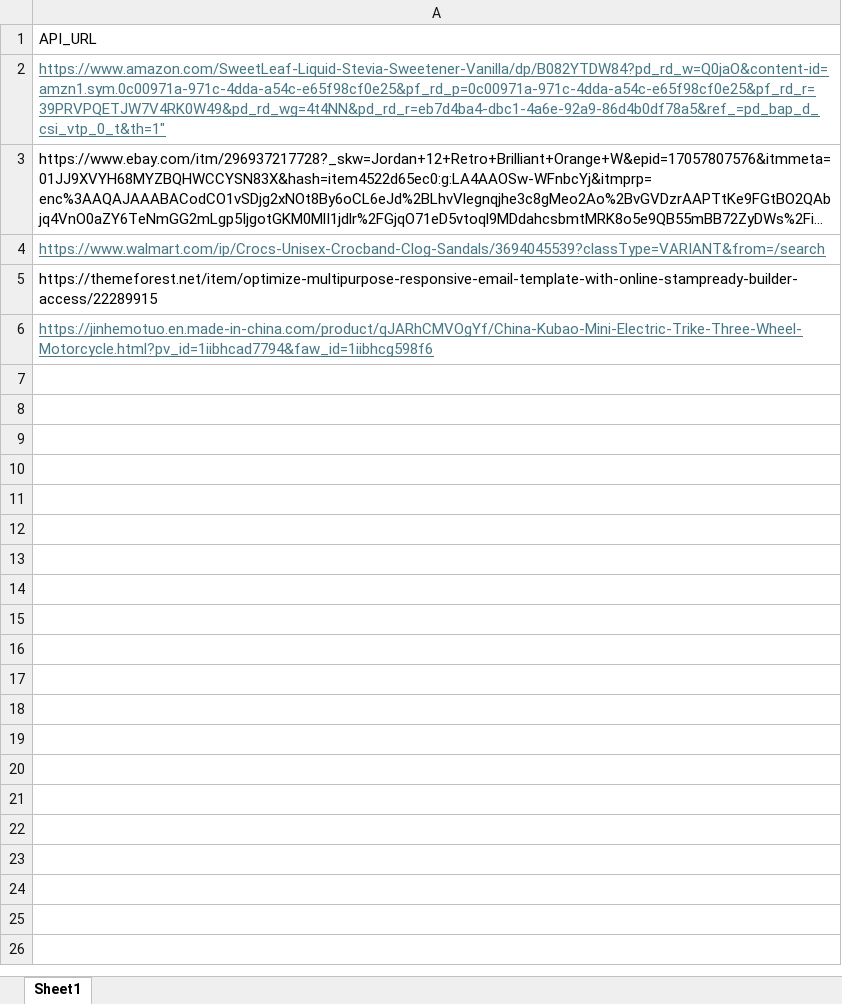
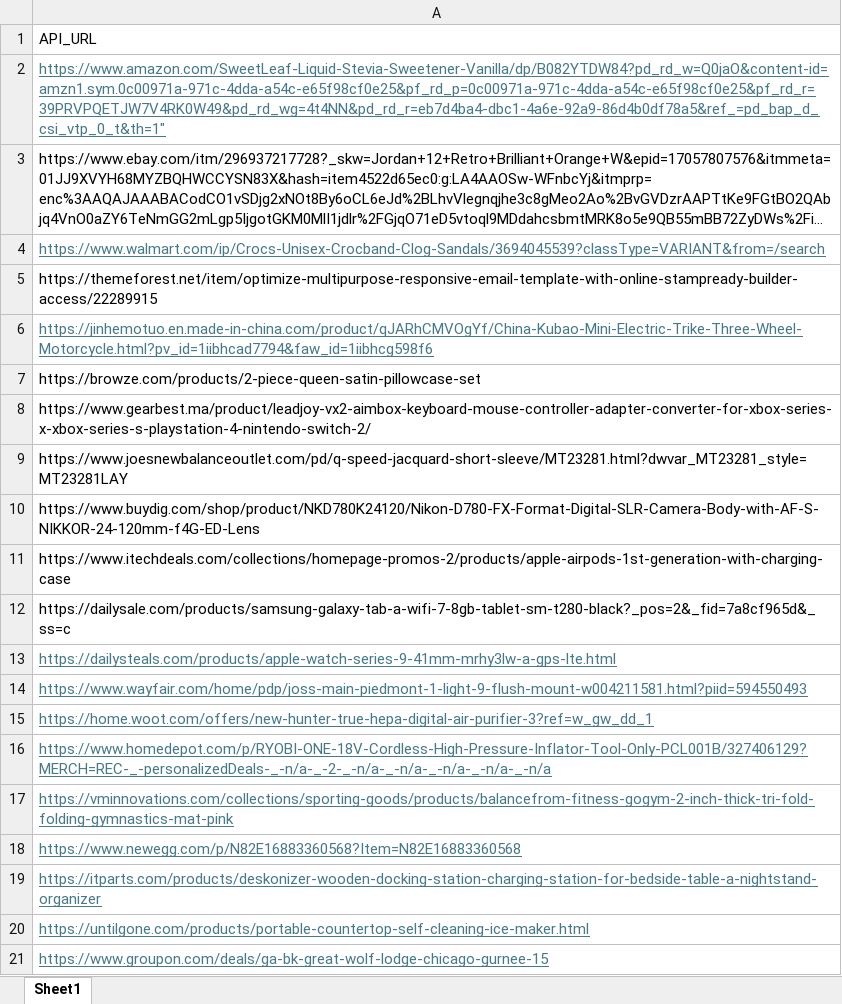
Before and after one commit to Sowrabhat/1sale_auto_script, an Excel workbook: api_test.xlsx, sheet Sheet1, drawn as a sheet; long unchanged cells end in …; values as stored, in another font and other column widths than the file's, no borders; the diff names each change by its address in the sheet, - before the commit and + after, or states it on an @@ line.

```diff
--- a/api_test.xlsx (sheet Sheet1)
+++ b/api_test.xlsx (sheet Sheet1)
+row 7: https://browze.com/products/2-piece-queen-satin-pillowcase-set
+row 8: https://www.gearbest.ma/product/leadjoy-vx2-aimbox-keyboard-mouse-controller-adapter-converter-for-xbox-series-x-xbox-series-s-playstation-4-nintendo-switch-2/
+row 9: https://www.joesnewbalanceoutlet.com/pd/q-speed-jacquard-short-sleeve/MT23281.html?dwvar_MT23281_style=MT23281LAY
+row 10: https://www.buydig.com/shop/product/NKD780K24120/Nikon-D780-FX-Format-Digital-SLR-Camera-Body-with-AF-S-NIKKOR-24-120mm-f4G-ED-Lens
+row 11: https://www.itechdeals.com/collections/homepage-promos-2/products/apple-airpods-1st-generation-with-charging-case
+row 12: https://dailysale.com/products/samsung-galaxy-tab-a-wifi-7-8gb-tablet-sm-t280-black?_pos=2&_fid=7a8cf965d&_ss=c
+row 13: https://dailysteals.com/products/apple-watch-series-9-41mm-mrhy3lw-a-gps-lte.html
+row 14: https://www.wayfair.com/home/pdp/joss-main-piedmont-1-light-9-flush-mount-w004211581.html?piid=594550493
+row 15: https://home.woot.com/offers/new-hunter-true-hepa-digital-air-purifier-3?ref=w_gw_dd_1
+row 16: https://www.homedepot.com/p/RYOBI-ONE-18V-Cordless-High-Pressure-Inflator-Tool-Only-PCL001B/327406129?MERCH=REC-_-personalizedDeals-_-n/a-_-2-_-n/a-_-n/a-_-n/a-_-n/a-_-n/a
+row 17: https://vminnovations.com/collections/sporting-goods/products/balancefrom-fitness-gogym-2-inch-thick-tri-fold-folding-gymnastics-mat-pink
+row 18: https://www.newegg.com/p/N82E16883360568?Item=N82E16883360568
+row 19: https://itparts.com/products/deskonizer-wooden-docking-station-charging-station-for-bedside-table-a-nightstand-organizer
+row 20: https://untilgone.com/products/portable-countertop-self-cleaning-ice-maker.html
+row 21: https://www.groupon.com/deals/ga-bk-great-wolf-lodge-chicago-gurnee-15
```
Also changed, not shown: results.xlsx, 7 other files.
